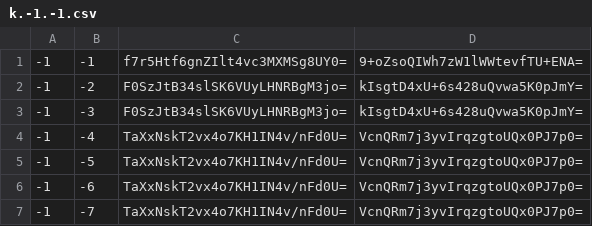
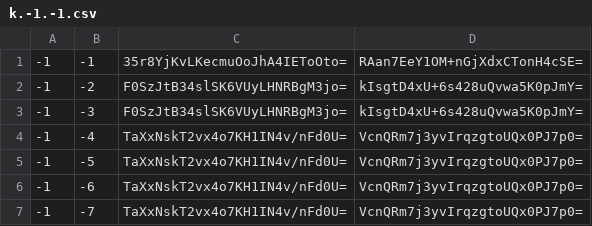
Before and after one commit to Heromcbe/Honeydew-Homes-SMP, a CSV file: overworld/tiles/zoom.-1/metadata/k.-1.-1.csv, drawn as a sheet; only a part is shown.

```diff
--- a/overworld/tiles/zoom.-1/metadata/k.-1.-1.csv
+++ b/overworld/tiles/zoom.-1/metadata/k.-1.-1.csv
@@ -1,2 +1,2 @@
--1,-1,f7r5Htf6gnZIlt4vc3MXMSg8UY0=,9+oZsoQIWh7zW1lWWtevfTU+ENA=
+-1,-1,35r8YjKvLKecmuOoJhA4IEToOto=,RAan7EeY1OM+nGjXdxCTonH4cSE=
 -1,-2,F0SzJtB34slSK6VUyLHNRBgM3jo=,kIsgtD4xU+6s428uQvwa5K0pJmY=
```
Also changed, not shown: overworld/tiles/zoom.-1/metadata/k.-1.0.csv, overworld/tiles/zoom.-1/metadata/k.0.-1.csv, 15 other files.
